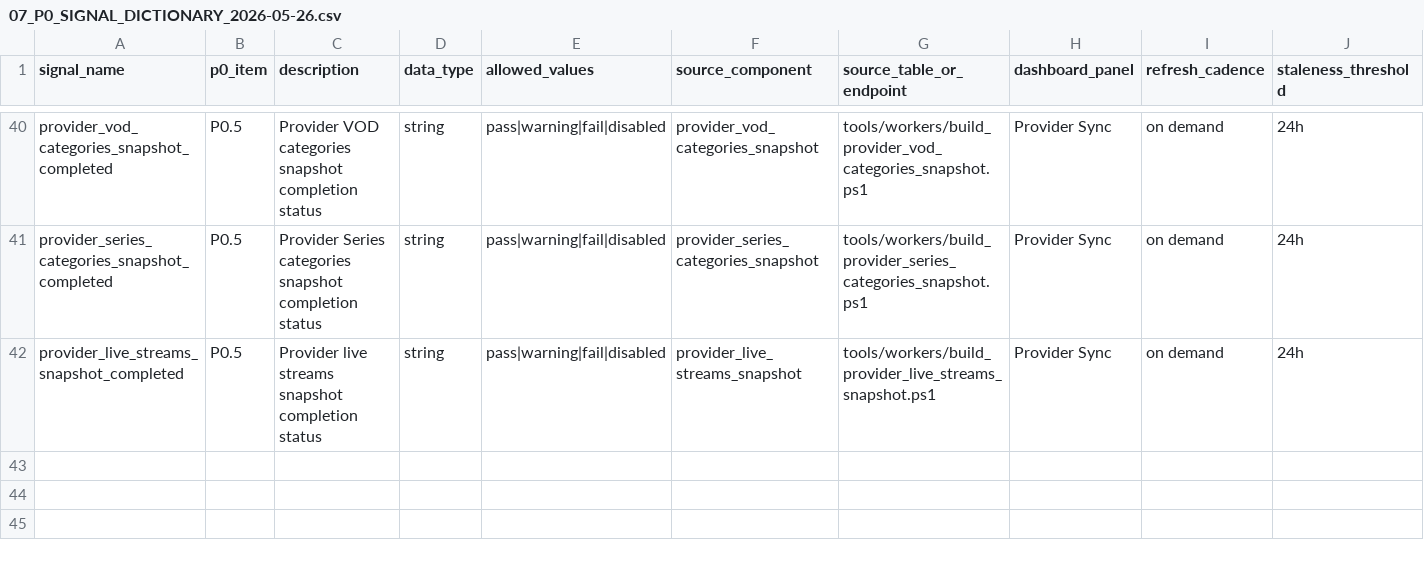
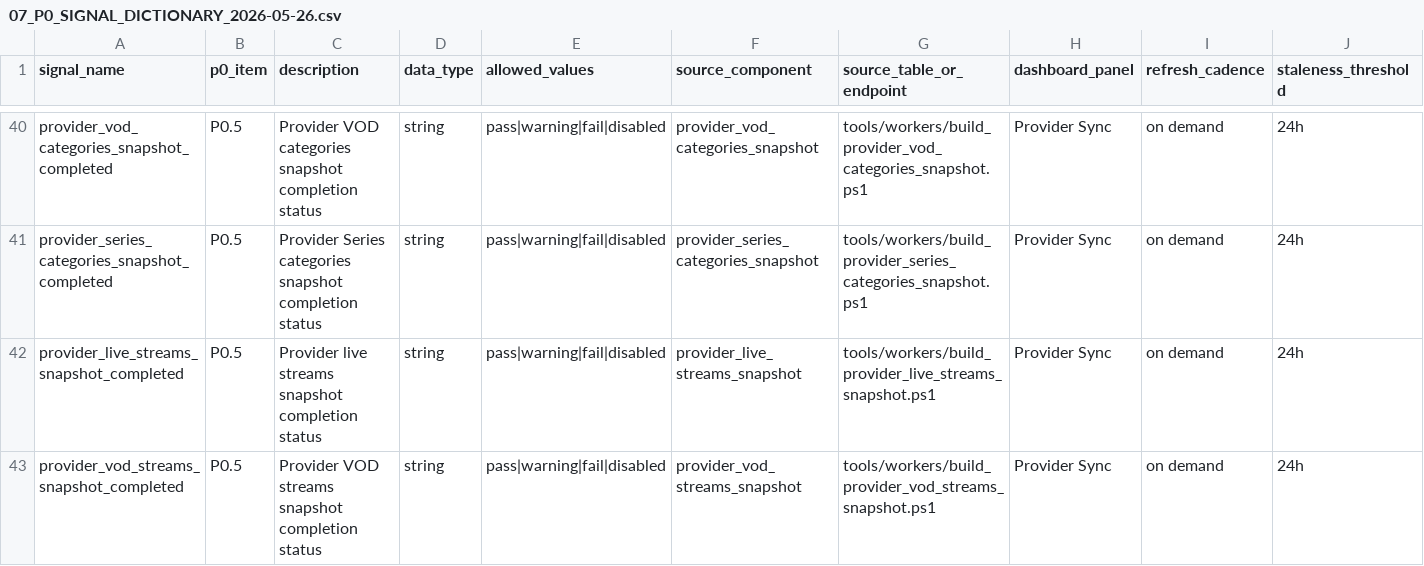
Before and after one commit to korcelp-wq/miratv_ingest, a CSV file: 07_P0_SIGNAL_DICTIONARY_2026-05-26.csv, drawn as a sheet; only a part is shown, gaps mark what is left out; rows hold the shown columns only; the diff names each change by its address in the sheet, - before the commit and + after, or states it on an @@ line.

Commit message:
feat: snapshot provider vod streams

```diff
--- a/07_P0_SIGNAL_DICTIONARY_2026-05-26.csv
+++ b/07_P0_SIGNAL_DICTIONARY_2026-05-26.csv
+row 43: provider_vod_streams_snapshot_completed | P0.5 | Provider VOD streams snapshot completion status | string | pass|warning|fail|disabled | provider_vod_streams_snapshot | tools/workers/build_provider_vod_streams_snapshot.ps1 | Provider Sync | on demand | 24h
```
Also changed, not shown: 10_DASHBOARD_SIGNAL_MAPPING_2026-05-26.csv, 2 other files.
